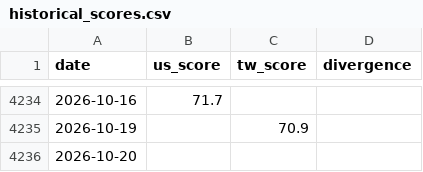
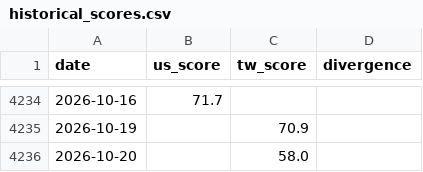
Before and after one commit to WenyuChiou/moodring, a CSV file: data/historical_scores.csv, drawn as a sheet; only a part is shown, gaps mark what is left out.

```diff
--- a/data/historical_scores.csv
+++ b/data/historical_scores.csv
@@ -4235,2 +4235,2 @@ date,us_score,tw_score,divergence
 2026-10-19,,70.9,
-2026-10-20,,,
+2026-10-20,,58.0,
```
Also changed, not shown: docs/data/historical_scores.csv, 19 other files.
